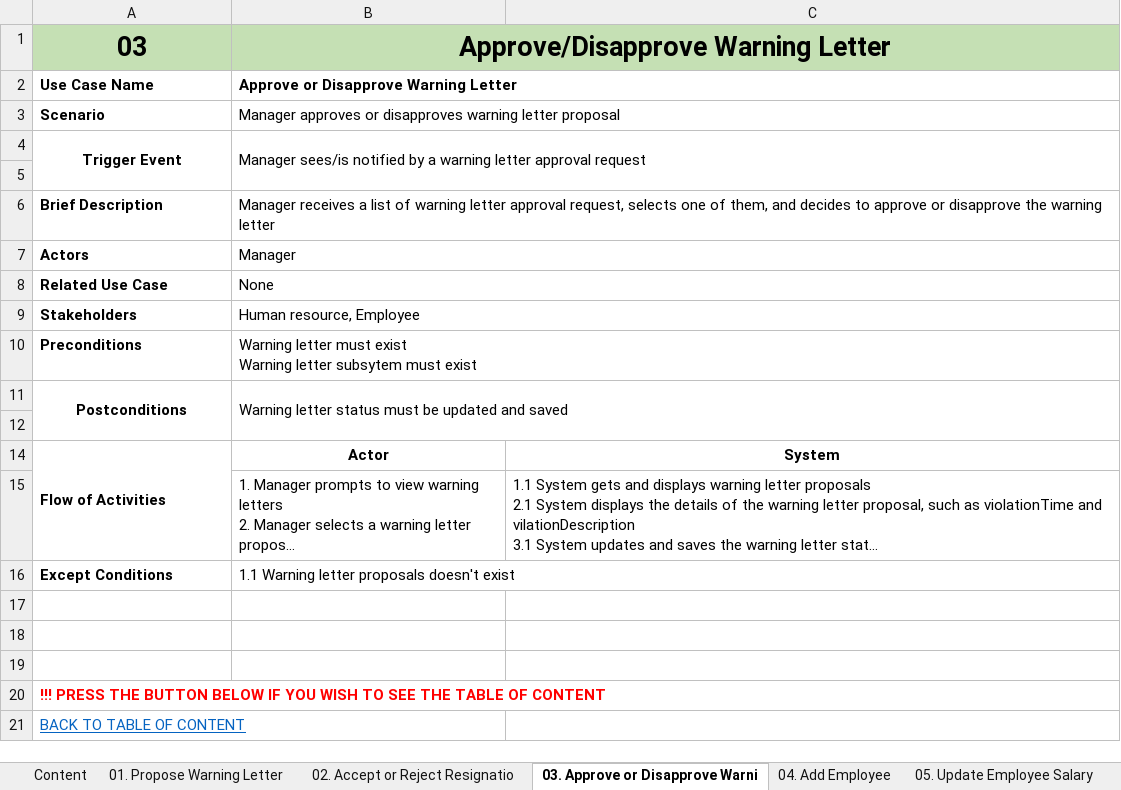
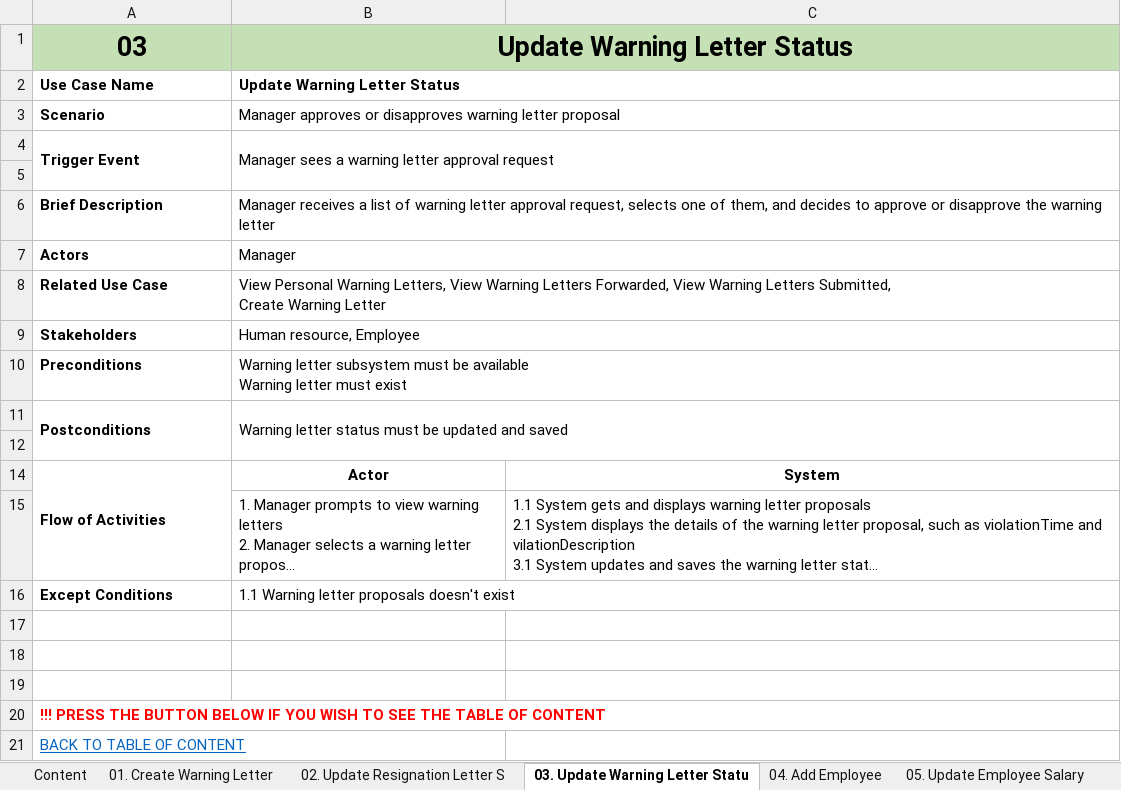
Before and after one commit to KevinChristian30/Stuck-in-the-Movie, an Excel workbook: Analysis/UseCaseDescription.xlsx, sheet 03. Update Warning Letter Statu, drawn as a sheet; long unchanged cells end in …; values as stored, in another font and other column widths than the file's, no borders; ↵ is a line break in a cell; the diff names each change by its address in the sheet, - before the commit and + after, or states it on an @@ line.

```diff
--- a/Analysis/UseCaseDescription.xlsx (sheet 03. Update Warning Letter Statu)
+++ b/Analysis/UseCaseDescription.xlsx (sheet 03. Update Warning Letter Statu)
-sheet tab: 01. Propose Warning Letter
+sheet tab: 01. Create Warning Letter
-sheet tab: 02. Accept or Reject Resignatio
+sheet tab: 02. Update Resignation Letter S
-sheet tab: 03. Approve or Disapprove Warni
+sheet tab: 03. Update Warning Letter Statu
-B1: Approve/Disapprove Warning Letter
+B1: Update Warning Letter Status
-B2: Approve or Disapprove Warning Letter
+B2: Update Warning Letter Status
-A4 alignment: center
+A4 alignment: left
-B4: Manager sees/is notified by a warning…
+B4: Manager sees a warning…
-B8: None
+B8: View Personal Warning Letters, View Warning Letters Forwarded, View Warning Letters Submitted, ↵ Create Warning Letter
-B10: Warning letter must exist ↵ Warning letter subsytem must exist
+B10: Warning letter subsystem must be available ↵ Warning letter must exist
-A11 alignment: center
+A11 alignment: left
```
Also changed, not shown: sheet 06. Create Facility Equipment, sheet 07. Create Food Beverage Order, sheet 01. Create Warning Letter, sheet 08. Create Membership, sheet 05. Update Employee Salary, sheet 02. Update Resignation Letter S, 3 more sheets, other sheet tabs, 17 other files.
